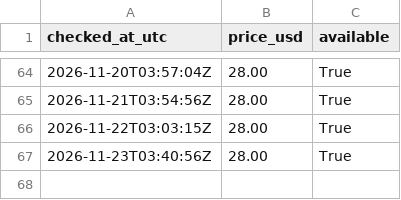
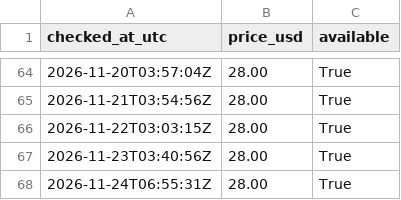
Before and after one commit to cannedcountry-star/theoretical-practical, a CSV file: data/price-log.csv, drawn as a sheet; only a part is shown, gaps mark what is left out; the diff names each change by its address in the sheet, - before the commit and + after, or states it on an @@ line.

```diff
--- a/data/price-log.csv
+++ b/data/price-log.csv
+row 68: 2026-11-24T06:55:31Z | 28.00 | True
```
Also changed, not shown: 1 other file.
